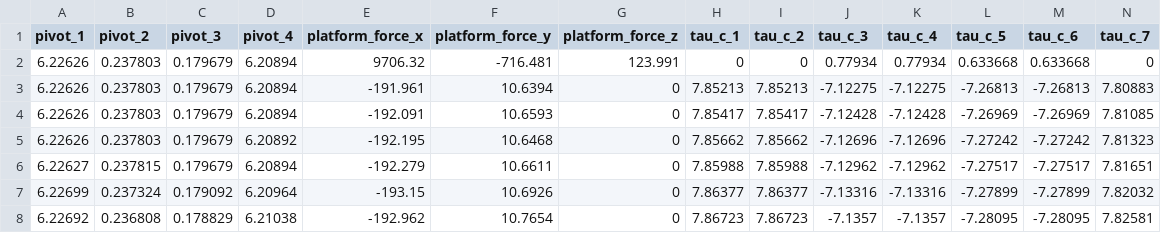
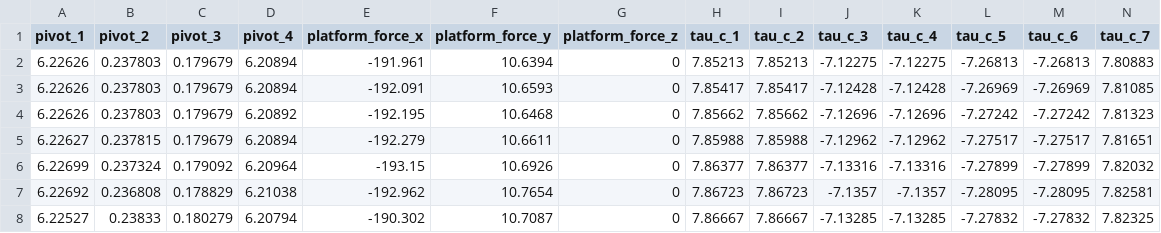
Before and after one commit to vamsikalagaturu/mt-logs, a CSV file: data/freddy_uc2_bil_align_log/08_01_2025_15_04_26/mobile_base_log.csv, drawn as a sheet; only a part is shown; the shorter side is filled out with more unchanged rows; rows hold the shown columns only; the diff names each change by its address in the sheet, - before the commit and + after, or states it on an @@ line.

```diff
--- a/data/freddy_uc2_bil_align_log/08_01_2025_15_04_26/mobile_base_log.csv
+++ b/data/freddy_uc2_bil_align_log/08_01_2025_15_04_26/mobile_base_log.csv
-row 2: 6.22626 | 0.237803 | 0.179679 | 6.20894 | 9706.32 | -716.481 | 123.991 | 0 | 0 | 0.77934 | 0.77934 | 0.633668 | 0.633668 | 0
```
Also changed, not shown: data/freddy_uc2_bil_align_log/08_01_2025_15_04_26/uc_log.csv, 4 other files.
